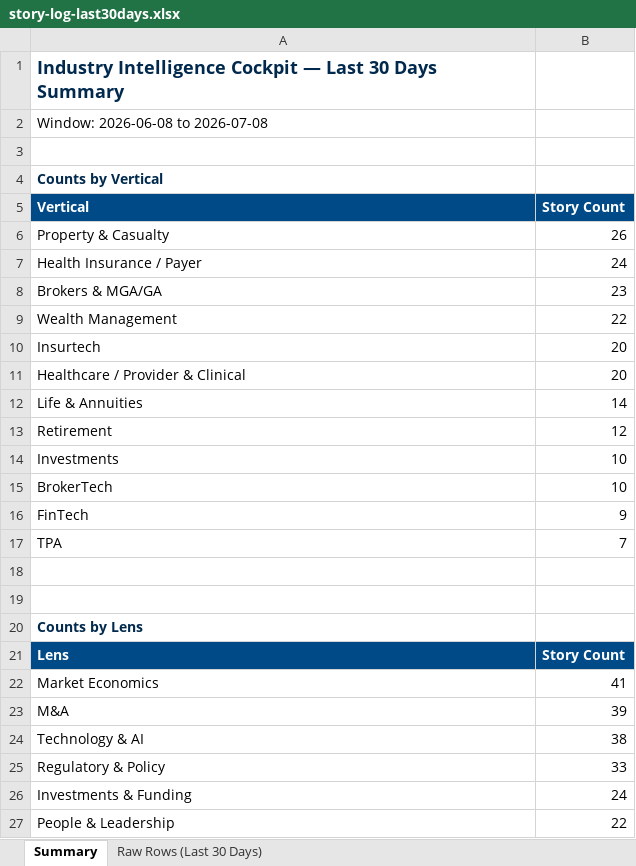
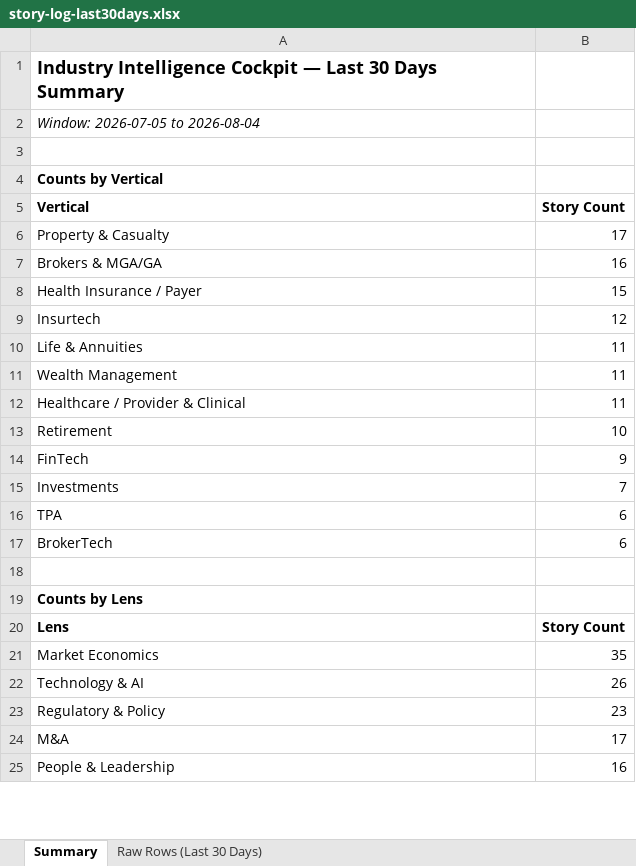
Before and after one commit to dsivakumar81/DailyIndustryBrief, an Excel workbook: cockpit-data/story-log-last30days.xlsx, sheet Summary, drawn as a sheet; only a part is shown; values as stored, in another font and other column widths than the file's, no borders; removed rows and columns are numbered as before the commit, all else as after; the diff covers the shown part only; the diff names each change by its address in the sheet, - before the commit and + after, or states it on an @@ line.

```diff
--- a/cockpit-data/story-log-last30days.xlsx (sheet Summary)
+++ b/cockpit-data/story-log-last30days.xlsx (sheet Summary)
-A1 text colour: #00294D
+A1 text colour: black
-A2 (Vertical): Window: 2026-06-08 to 2026-07-08
+A2 (Vertical): Window: 2026-07-05 to 2026-08-04
-A2 italic: off
+A2 italic: on
-A4 text colour: #00294D
+A4 text colour: black
@@ A5:B5 fill: #004B87 → none, text colour: #FFFFFF → black @@
-B6 (Story Count): 26
+B6 (Story Count): 17
-row 7: Health Insurance / Payer | 24
-B7 (Story Count): 23
+B7 (Story Count): 16
-row 9: Wealth Management | 22
+row 8: Health Insurance / Payer | 15
-B9 (Story Count): 20
+B9 (Story Count): 12
-row 11: Healthcare / Provider & Clinical | 20
-B10 (Story Count): 14
+B10 (Story Count): 11
+row 11: Wealth Management | 11
+row 12: Healthcare / Provider & Clinical | 11
-B13 (Story Count): 12
+B13 (Story Count): 10
-row 14: Investments | 10
-row 15: BrokerTech | 10
+row 15: Investments | 7
-B16 (Story Count): 7
+B16 (Story Count): 6
-row 17: (empty)
+row 17: BrokerTech | 6
-A19 text colour: #00294D
+A19 text colour: black
@@ A20:B20 fill: #004B87 → none, text colour: #FFFFFF → black @@
-B21 (Story Count): 41
+B21 (Story Count): 35
-row 23: M&A | 39
-B22 (Story Count): 38
+B22 (Story Count): 26
-B23 (Story Count): 33
+B23 (Story Count): 23
-row 26: Investments & Funding | 24
+row 24: M&A | 17
-B25 (Story Count): 22
+B25 (Story Count): 16
```
Also changed, not shown: 17 added rows, 4 edited cells and cell formats elsewhere in this sheet, sheet Raw Rows (Last 30 Days), 4 other files.
